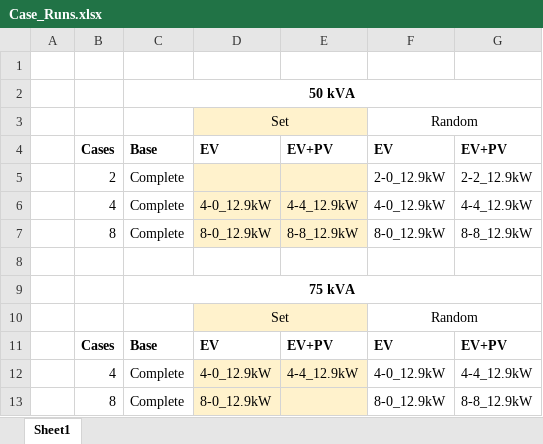
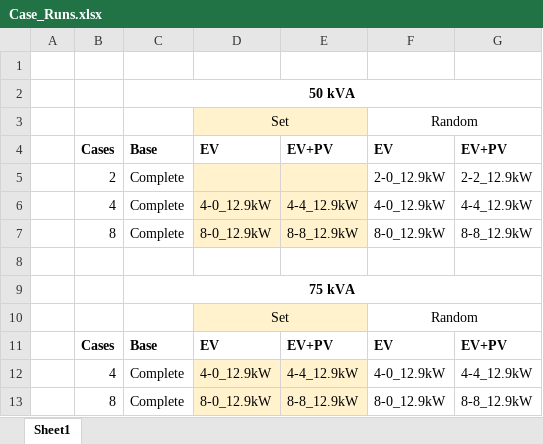
Before and after one commit to apalom/PGIA-Model, an Excel workbook: model/outputData/Case_Runs.xlsx, sheet Sheet1, drawn as a sheet; values as stored, in another font and other column widths than the file's, no borders; the diff names each change by its address in the sheet, - before the commit and + after, or states it on an @@ line.

Commit message:
aging data

```diff
--- a/model/outputData/Case_Runs.xlsx (sheet Sheet1)
+++ b/model/outputData/Case_Runs.xlsx (sheet Sheet1)
-E13: (empty)
+E13: 8-8_12.9kW
```
Also changed, not shown: 45 other files.
